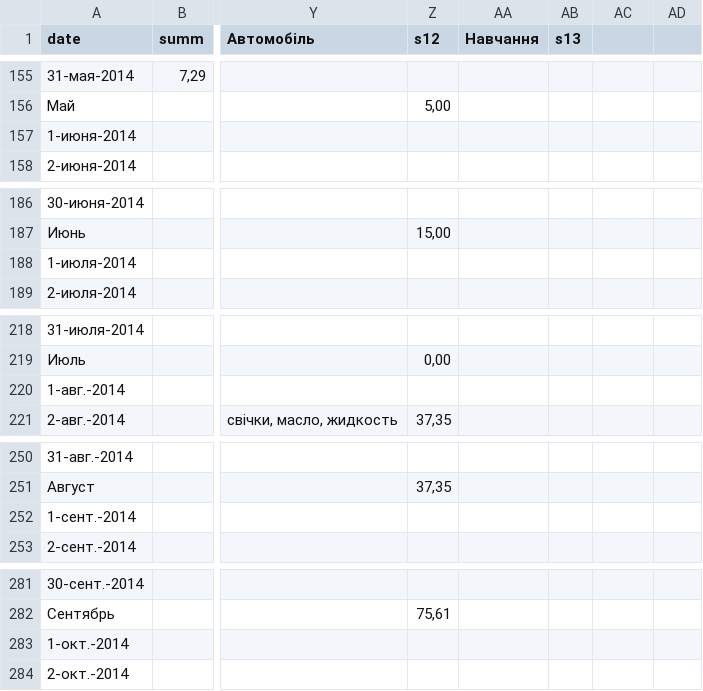
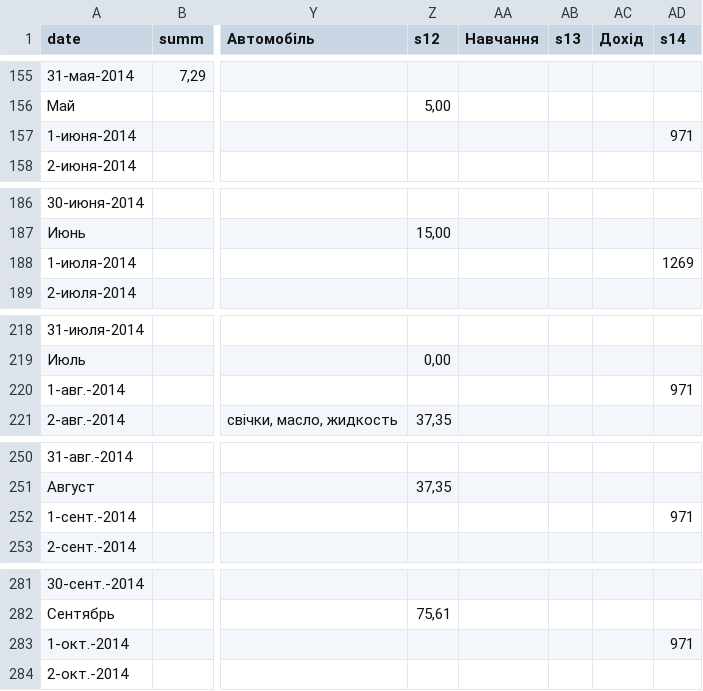
Before and after one commit to slaw-ik/home_finance, a CSV file: public/hf.csv, drawn as a sheet; only a part is shown, gaps mark what is left out; the diff covers the shown part only; the diff names each change by its address in the sheet, - before the commit and + after, or states it on an @@ line.

```diff
--- a/public/hf.csv
+++ b/public/hf.csv
-AC1: (empty)
+AC1: Дохід
-AD1: (empty)
+AD1: s14
-AD157 (s14): (empty)
+AD157 (s14): 971
-AD188 (s14): (empty)
+AD188 (s14): 1269
-AD220 (s14): (empty)
+AD220 (s14): 971
-AD252 (s14): (empty)
+AD252 (s14): 971
-AD283 (s14): (empty)
+AD283 (s14): 971
```
Also changed, not shown: 12 edited cells elsewhere in this file, 2 other files.
